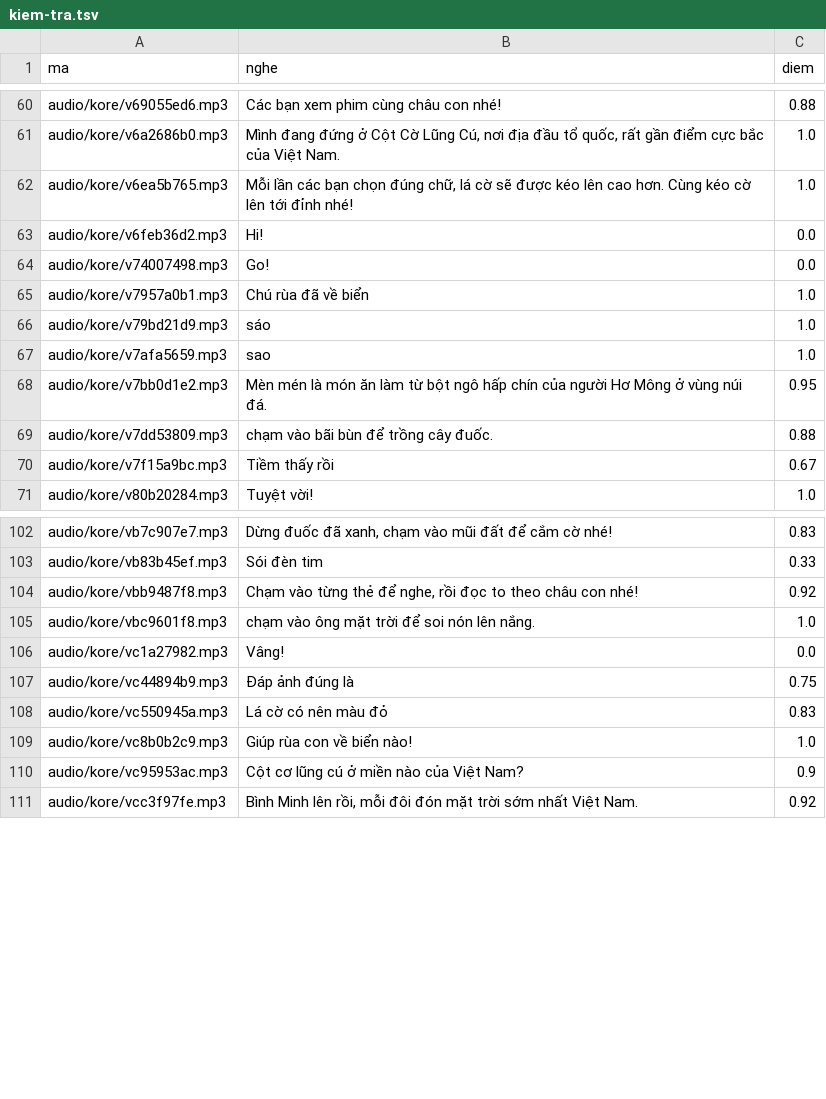
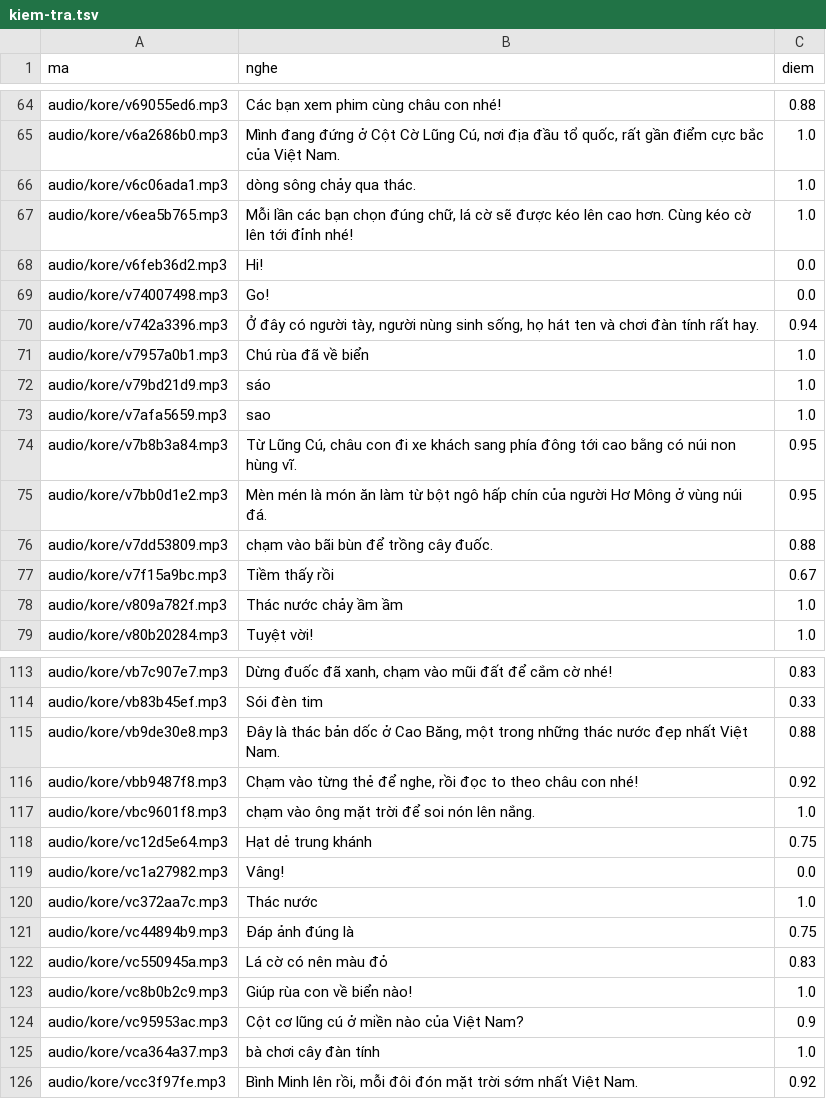
Before and after one commit to CVCEC/khampha-vietnam, a TSV file: giong-ai/kiem-tra.tsv, drawn as a sheet; only a part is shown, gaps mark what is left out; the diff covers the shown part only; the diff names each change by its address in the sheet, - before the commit and + after, or states it on an @@ line.

```diff
--- a/giong-ai/kiem-tra.tsv
+++ b/giong-ai/kiem-tra.tsv
+row 66: audio/kore/v6c06ada1.mp3 | dòng sông chảy qua thác. | 1.0
+row 70: audio/kore/v742a3396.mp3 | Ở đây có người tày, người nùng sinh sống, họ hát ten và chơi đàn tính rất hay. | 0.94
+row 74: audio/kore/v7b8b3a84.mp3 | Từ Lũng Cú, châu con đi xe khách sang phía đông tới cao bằng có núi non hùng vĩ. | 0.95
+row 78: audio/kore/v809a782f.mp3 | Thác nước chảy ầm ầm | 1.0
+row 115: audio/kore/vb9de30e8.mp3 | Đây là thác bản dốc ở Cao Băng, một trong những thác nước đẹp nhất Việt Nam. | 0.88
+row 118: audio/kore/vc12d5e64.mp3 | Hạt dẻ trung khánh | 0.75
+row 120: audio/kore/vc372aa7c.mp3 | Thác nước | 1.0
+row 125: audio/kore/vca364a37.mp3 | bà chơi cây đàn tính | 1.0
```
Also changed, not shown: 10 added rows elsewhere in this file, 21 other files.
